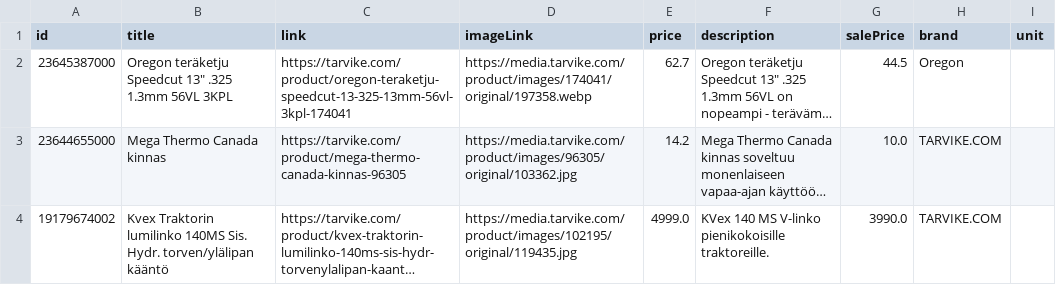
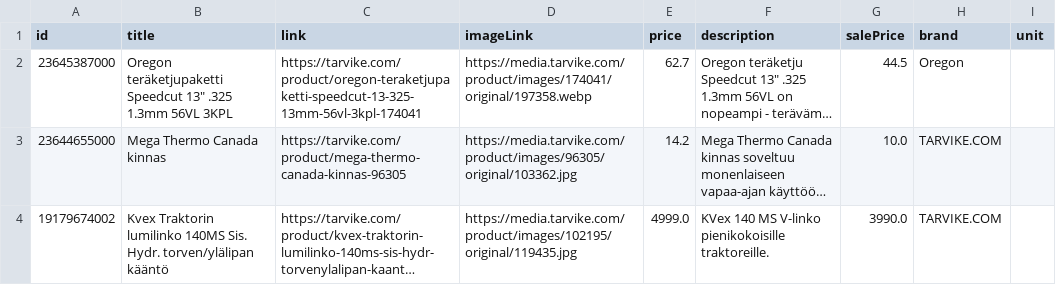
Before and after one commit to TarvikeTT/almadynamo, a CSV file: tarvike_tarjoukset.csv, drawn as a sheet; only a part is shown; long unchanged cells end in …; the diff names each change by its address in the sheet, - before the commit and + after, or states it on an @@ line.

```diff
--- a/tarvike_tarjoukset.csv
+++ b/tarvike_tarjoukset.csv
-B2 (title): Oregon teräketju Speedcut 13"…
+B2 (title): Oregon teräketjupaketti Speedcut 13"…
-C2 (link): https://tarvike.com/product/oregon-teraketju-speedcut-13-325-13mm-56vl-3kpl-174041
+C2 (link): https://tarvike.com/product/oregon-teraketjupaketti-speedcut-13-325-13mm-56vl-3kpl-174041
```
Also changed, not shown: tarvike_laitetarjoukset.csv, tarvike_metsa_piha_ja_puutarha_feed.csv, 3 other files.
